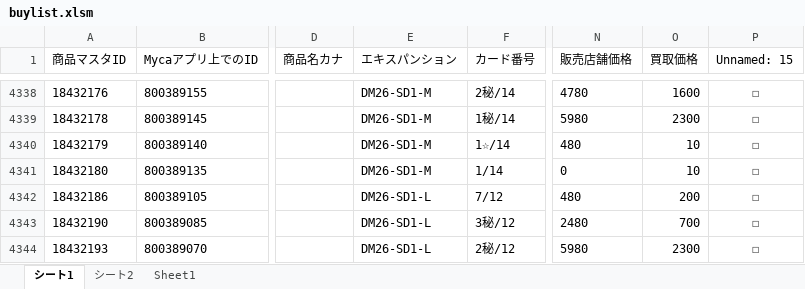
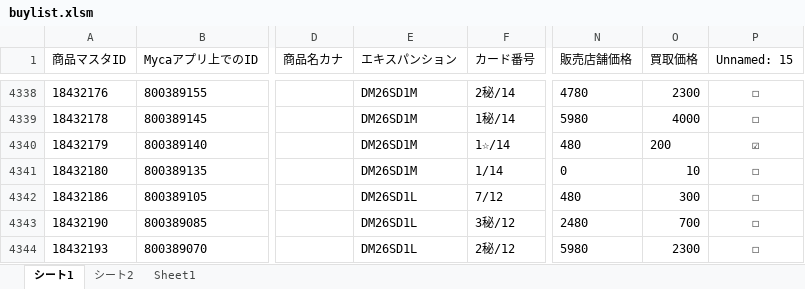
Before and after one commit to climaxcard/climax, an Excel workbook: buylist.xlsm, sheet シート1, drawn as a sheet; only a part is shown, gaps mark what is left out; values as stored, in another font and other column widths than the file's, no borders; the diff covers the shown part only; the diff names each change by its address in the sheet, - before the commit and + after, or states it on an @@ line.

```diff
--- a/buylist.xlsm (sheet シート1)
+++ b/buylist.xlsm (sheet シート1)
-E4338:E4341 (エキスパンション): DM26-SD1-M
+E4338:E4341 (エキスパンション): DM26SD1M
-O4338 (買取価格): 1600
+O4338 (買取価格): 2300
-O4339 (買取価格): 2300
+O4339 (買取価格): 4000
-O4340 (買取価格): 10
+O4340 (買取価格): 200
-P4340 (Unnamed: 15): ☐
+P4340 (Unnamed: 15): ☑
-E4342:E4344 (エキスパンション): DM26-SD1-L
+E4342:E4344 (エキスパンション): DM26SD1L
-O4342 (買取価格): 200
+O4342 (買取価格): 300
```
Also changed, not shown: 77 added rows, 2 removed rows, 774 edited cells and cell formats elsewhere in this sheet, sheet シート2, hidden cells, 4 other files.
